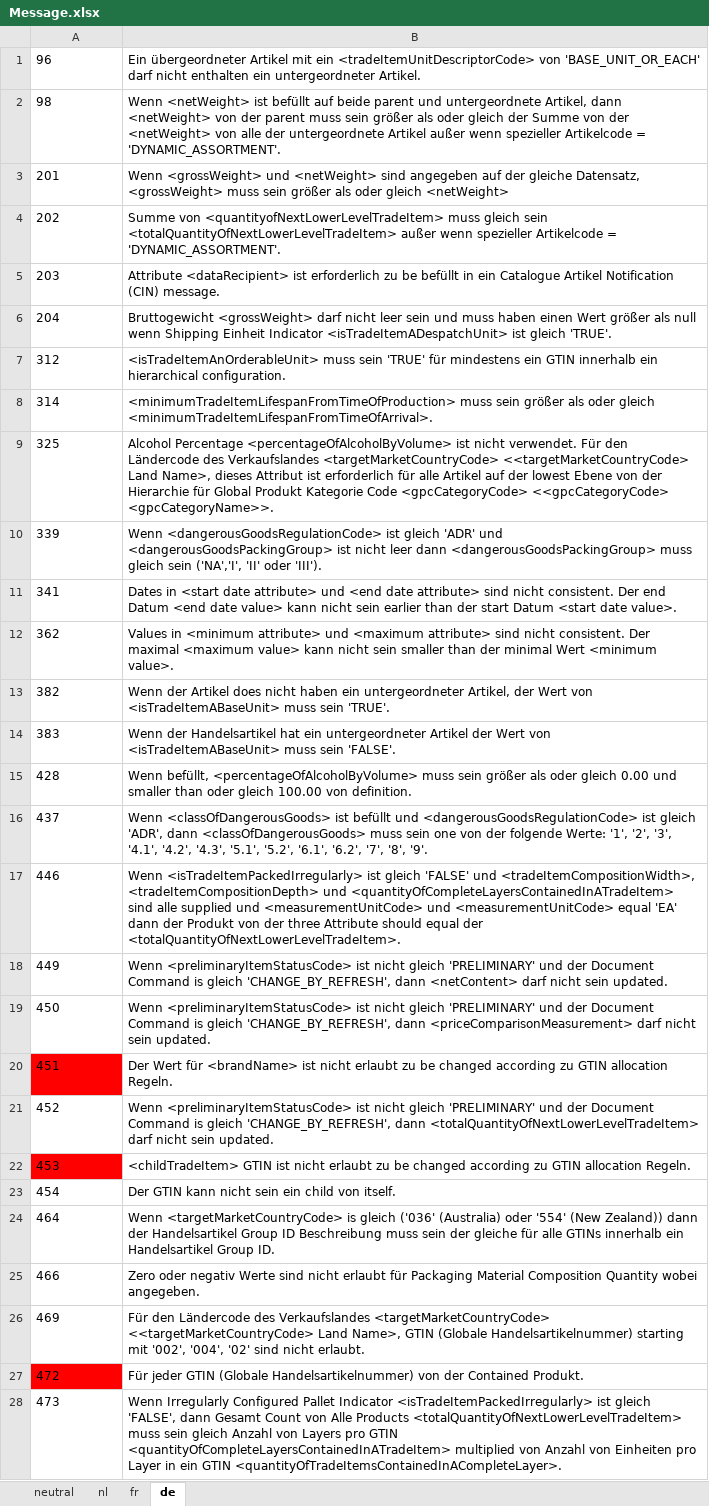
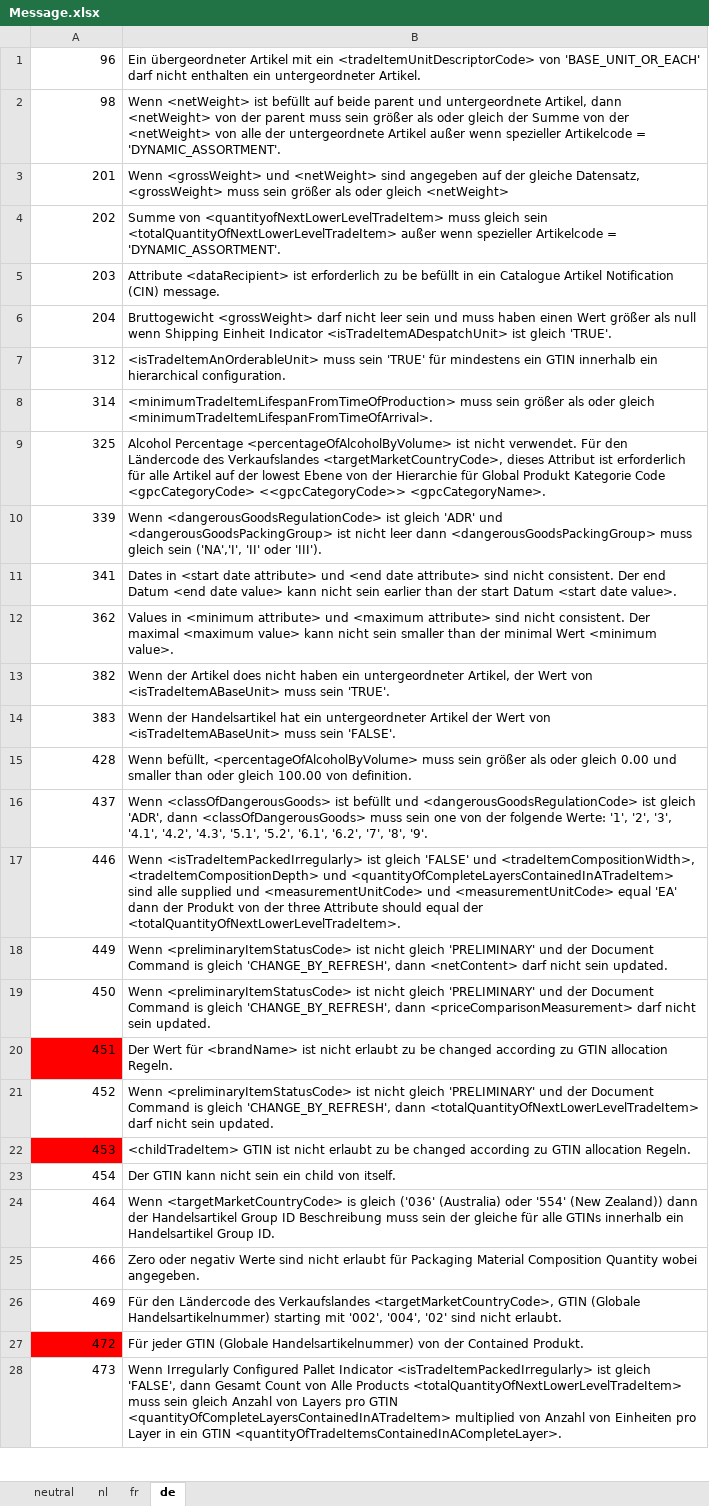
Before and after one commit to Evebury/Evebury.Gdsn.Gs1, an Excel workbook: gdsn/3.1/resource/Message.xlsx, sheet de, drawn as a sheet; only a part is shown; values as stored, in another font and other column widths than the file's, no borders; the diff covers the shown part only; the diff names each change by its address in the sheet, - before the commit and + after, or states it on an @@ line.

```diff
--- a/gdsn/3.1/resource/Message.xlsx (sheet de)
+++ b/gdsn/3.1/resource/Message.xlsx (sheet de)
-A1:A28 alignment: left
+A1:A28 alignment: right
-B9: …des Verkaufslandes <targetMarketCountryCode> <<targetMarketCountryCode> Land Name>, dieses Attribut ist erforderlich für alle Artikel auf der lowest Ebene von der Hierarchie für Global Produkt Kategorie Code <gpcCategoryCode> <<gpcCategoryCode> <gpcCategoryName>>.
+B9: …des Verkaufslandes <targetMarketCountryCode>, dieses Attribut ist erforderlich für alle Artikel auf der lowest Ebene von der Hierarchie für Global Produkt Kategorie Code <gpcCategoryCode> <<gpcCategoryCode>> <gpcCategoryName>.
-B26: …des Verkaufslandes <targetMarketCountryCode> <<targetMarketCountryCode> Land Name>, GTIN (Globale…
+B26: …des Verkaufslandes <targetMarketCountryCode>, GTIN (Globale…
```
Also changed, not shown: 250 edited cells and cell formats elsewhere in this sheet, sheet neutral, sheet fr, sheet nl, 4 other files.
